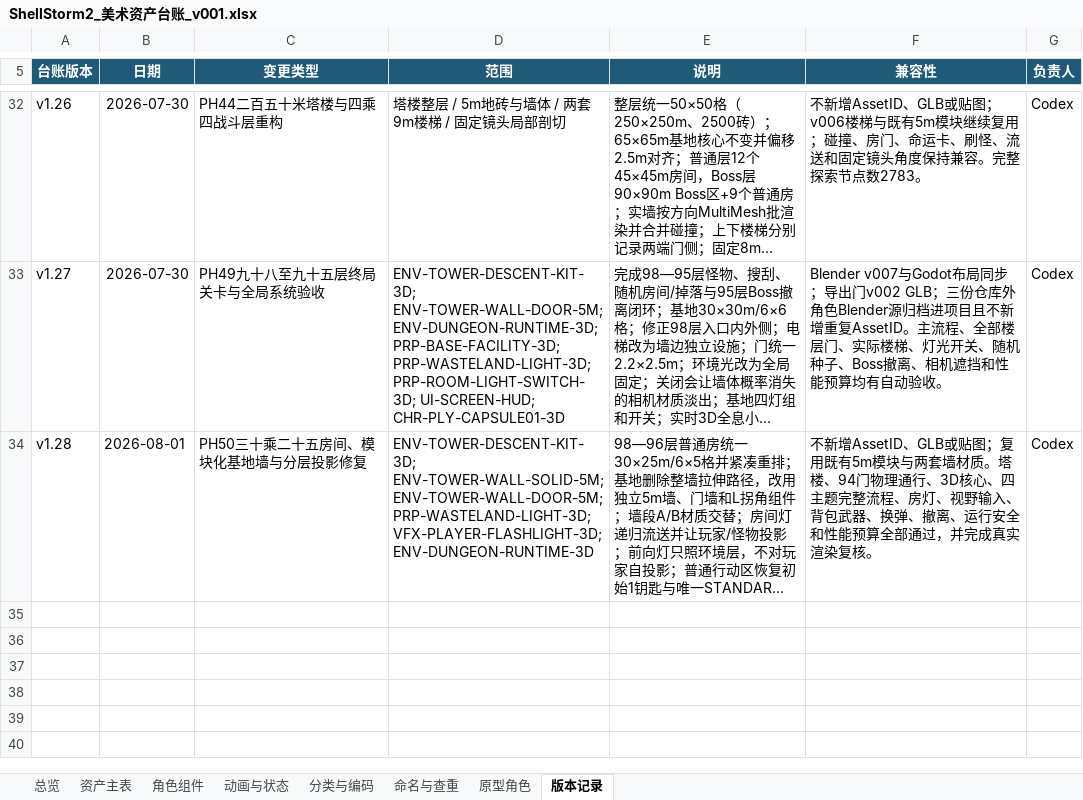
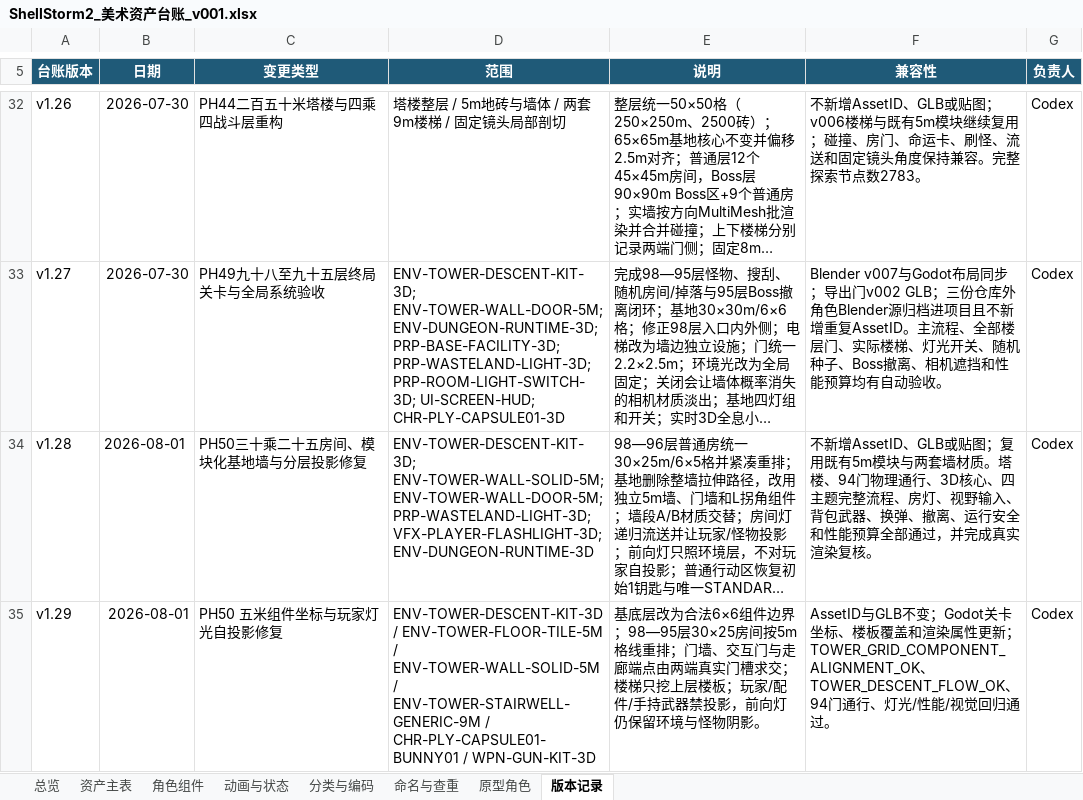
Before and after one commit to summercard/ShellStorm2, an Excel workbook: outputs/019fbb91-20c2-7573-bd89-4731b032103d/ShellStorm2_美术资产台账_v001.xlsx, sheet 版本记录, drawn as a sheet; only a part is shown, gaps mark what is left out; long unchanged cells end in …; values as stored, in another font and other column widths than the file's, no borders; the diff names each change by its address in the sheet, - before the commit and + after, or states it on an @@ line.

```diff
--- a/outputs/019fbb91-20c2-7573-bd89-4731b032103d/ShellStorm2_美术资产台账_v001.xlsx (sheet 版本记录)
+++ b/outputs/019fbb91-20c2-7573-bd89-4731b032103d/ShellStorm2_美术资产台账_v001.xlsx (sheet 版本记录)
+row 35: v1.29 | 2026-08-01 | PH50 五米组件坐标与玩家灯光自投影修复 | ENV-TOWER-DESCENT-KIT-3D / ENV-TOWER-FLOOR-TILE-5M / ENV-TOWER-WALL-SOLID-5M / ENV-TOWER-STAIRWELL-GENERIC-9M / CHR-PLY-CAPSULE01-BUNNY01 / WPN-GUN-KIT-3D | 基底层改为合法6×6组件边界；98—95层30×25房间按5m格线重排；门墙、交互门与走廊端点由两端真实门槽求交；楼梯只挖上层楼板；玩家/配件/手持武器禁投影，前向灯仍保留环境与怪物阴影。 | AssetID与GLB不变；Godot关卡坐标、楼板覆盖和渲染属性更新；TOWER_GRID_COMPONENT_ALIGNMENT_OK、TOWER_DESCENT_FLOW_OK、94门通行、灯光/性能/视觉回归通过。 | Codex
```
Also changed, not shown: sheet 资产主表, 1 other file.
